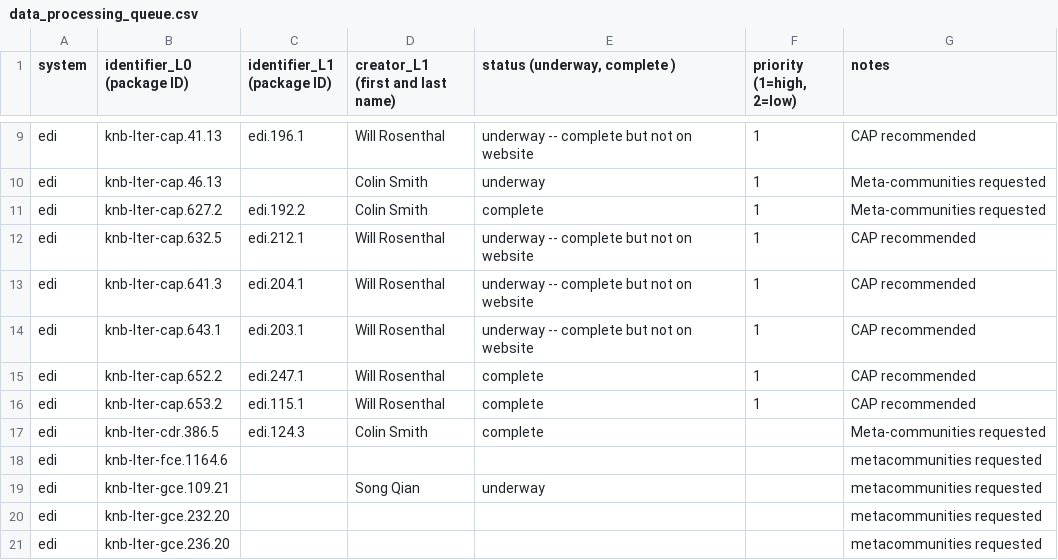
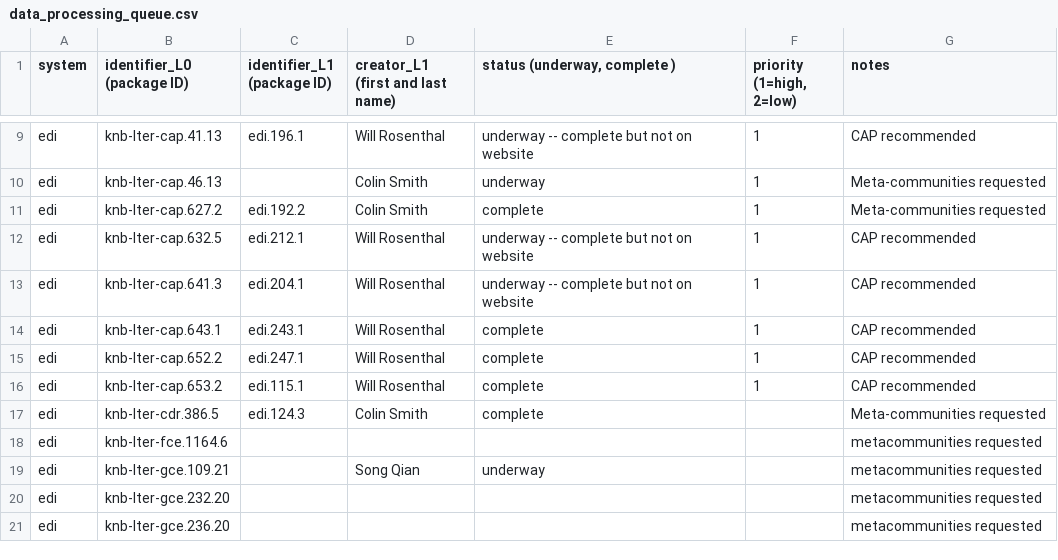
Before and after one commit to EDIorg/ecocomDP, a CSV file: documentation/processing_queue/data_processing_queue.csv, drawn as a sheet; only a part is shown, gaps mark what is left out.

Commit message:
Update processing status

```diff
--- a/documentation/processing_queue/data_processing_queue.csv
+++ b/documentation/processing_queue/data_processing_queue.csv
@@ -13,3 +13,3 @@ edi,knb-lter-cap.632.5,edi.212.1,Will Rosenthal,underway -- complete but not on
 edi,knb-lter-cap.641.3,edi.204.1,Will Rosenthal,underway -- complete but not on website,1,CAP recommended
-edi,knb-lter-cap.643.1,edi.203.1,Will Rosenthal,underway -- complete but not on website,1,CAP recommended
+edi,knb-lter-cap.643.1,edi.243.1,Will Rosenthal,complete,1,CAP recommended
 edi,knb-lter-cap.652.2,edi.247.1,Will Rosenthal,complete,1,CAP recommended
```
